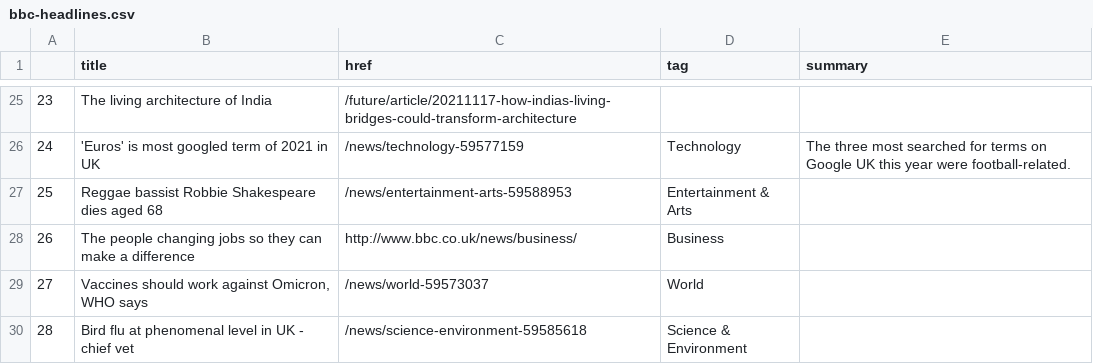
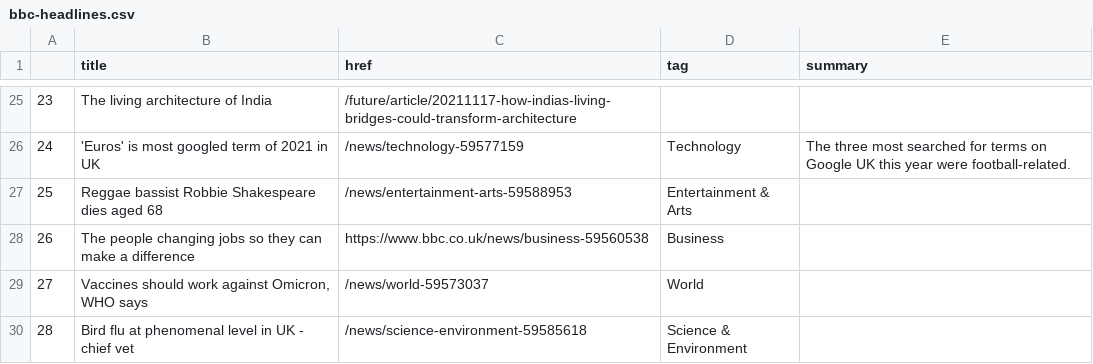
Before and after one commit to joaquin-rosado/automatic-scraper, a CSV file: bbc-headlines.csv, drawn as a sheet; only a part is shown, gaps mark what is left out.

```diff
--- a/bbc-headlines.csv
+++ b/bbc-headlines.csv
@@ -27,3 +27,3 @@
 25,Reggae bassist Robbie Shakespeare dies aged 68,/news/entertainment-arts-59588953,Entertainment & Arts,
-26,The people changing jobs so they can make a difference,http://www.bbc.co.uk/news/business/,Business,
+26,The people changing jobs so they can make a difference,https://www.bbc.co.uk/news/business-59560538,Business,
 27,"Vaccines should work against Omicron, WHO says",/news/world-59573037,World,
```
